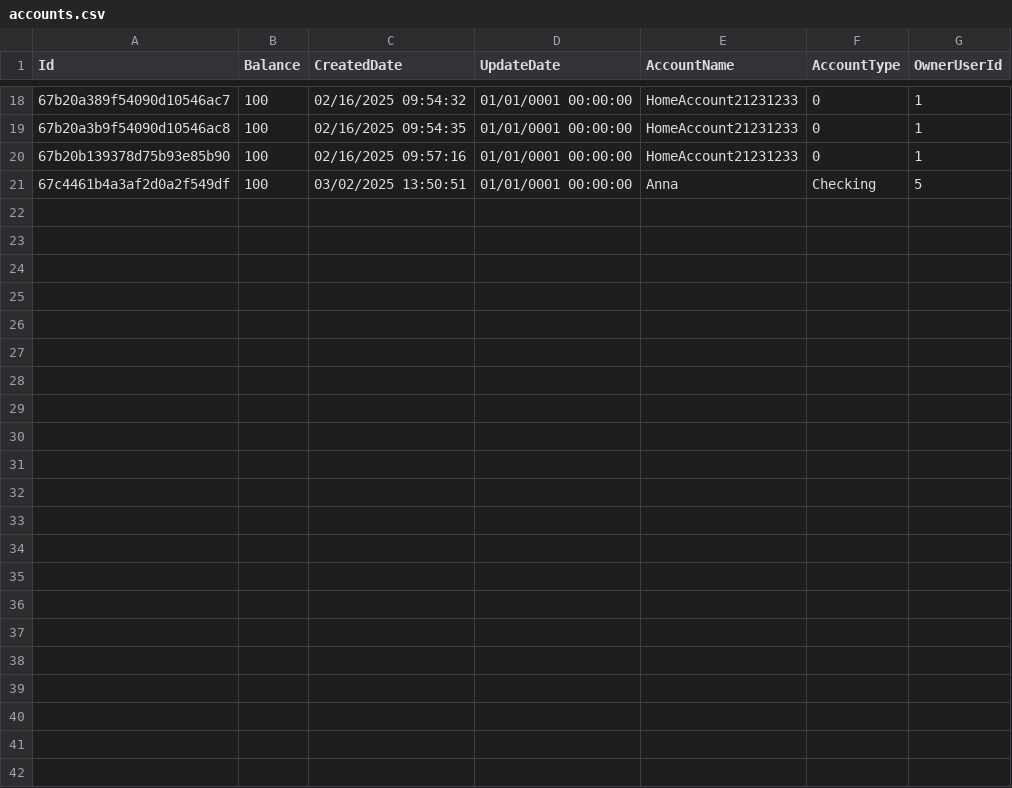
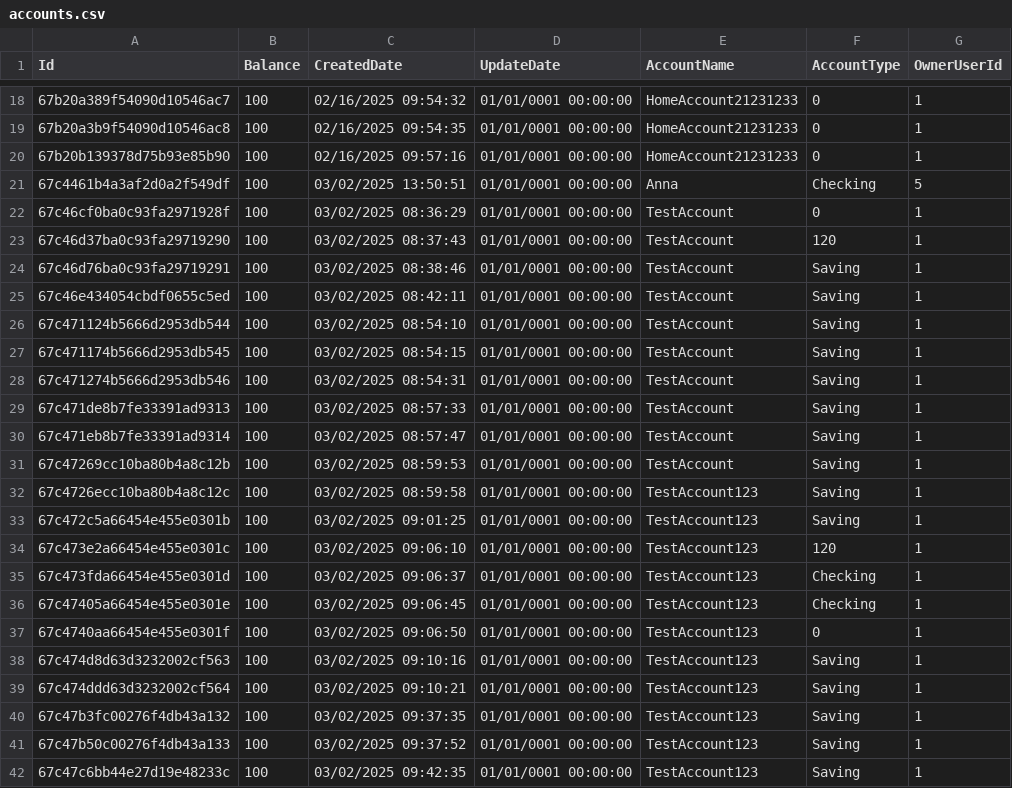
Before and after one commit to lebid-ol/RESTO_API, a CSV file: BankAccounts/accounts.csv, drawn as a sheet; only a part is shown, gaps mark what is left out.

```diff
--- a/BankAccounts/accounts.csv
+++ b/BankAccounts/accounts.csv
@@ -21 +21,22 @@ Id,Balance,CreatedDate,UpdateDate,AccountName,AccountType,OwnerUserId
 67c4461b4a3af2d0a2f549df,100,03/02/2025 13:50:51,01/01/0001 00:00:00,Anna,Checking,5
+67c46cf0ba0c93fa2971928f,100,03/02/2025 08:36:29,01/01/0001 00:00:00,TestAccount,0,1
+67c46d37ba0c93fa29719290,100,03/02/2025 08:37:43,01/01/0001 00:00:00,TestAccount,120,1
+67c46d76ba0c93fa29719291,100,03/02/2025 08:38:46,01/01/0001 00:00:00,TestAccount,Saving,1
+67c46e434054cbdf0655c5ed,100,03/02/2025 08:42:11,01/01/0001 00:00:00,TestAccount,Saving,1
+67c471124b5666d2953db544,100,03/02/2025 08:54:10,01/01/0001 00:00:00,TestAccount,Saving,1
+67c471174b5666d2953db545,100,03/02/2025 08:54:15,01/01/0001 00:00:00,TestAccount,Saving,1
+67c471274b5666d2953db546,100,03/02/2025 08:54:31,01/01/0001 00:00:00,TestAccount,Saving,1
+67c471de8b7fe33391ad9313,100,03/02/2025 08:57:33,01/01/0001 00:00:00,TestAccount,Saving,1
+67c471eb8b7fe33391ad9314,100,03/02/2025 08:57:47,01/01/0001 00:00:00,TestAccount,Saving,1
+67c47269cc10ba80b4a8c12b,100,03/02/2025 08:59:53,01/01/0001 00:00:00,TestAccount,Saving,1
+67c4726ecc10ba80b4a8c12c,100,03/02/2025 08:59:58,01/01/0001 00:00:00,TestAccount123,Saving,1
+67c472c5a66454e455e0301b,100,03/02/2025 09:01:25,01/01/0001 00:00:00,TestAccount123,Saving,1
+67c473e2a66454e455e0301c,100,03/02/2025 09:06:10,01/01/0001 00:00:00,TestAccount123,120,1
+67c473fda66454e455e0301d,100,03/02/2025 09:06:37,01/01/0001 00:00:00,TestAccount123,Checking,1
+67c47405a66454e455e0301e,100,03/02/2025 09:06:45,01/01/0001 00:00:00,TestAccount123,Checking,1
+67c4740aa66454e455e0301f,100,03/02/2025 09:06:50,01/01/0001 00:00:00,TestAccount123,0,1
+67c474d8d63d3232002cf563,100,03/02/2025 09:10:16,01/01/0001 00:00:00,TestAccount123,Saving,1
+67c474ddd63d3232002cf564,100,03/02/2025 09:10:21,01/01/0001 00:00:00,TestAccount123,Saving,1
+67c47b3fc00276f4db43a132,100,03/02/2025 09:37:35,01/01/0001 00:00:00,TestAccount123,Saving,1
+67c47b50c00276f4db43a133,100,03/02/2025 09:37:52,01/01/0001 00:00:00,TestAccount123,Saving,1
+67c47c6bb44e27d19e48233c,100,03/02/2025 09:42:35,01/01/0001 00:00:00,TestAccount123,Saving,1
```
Also changed, not shown: 8 other files.
